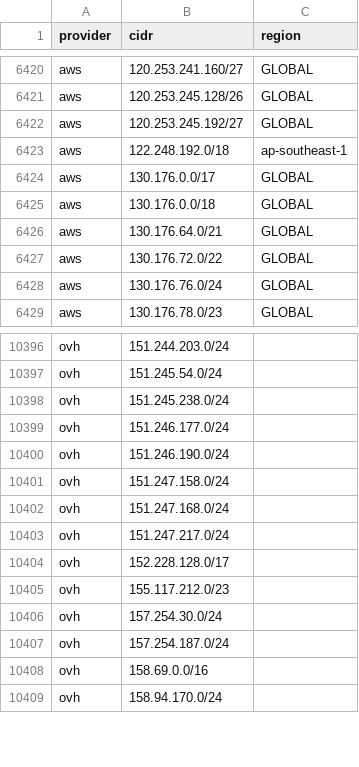
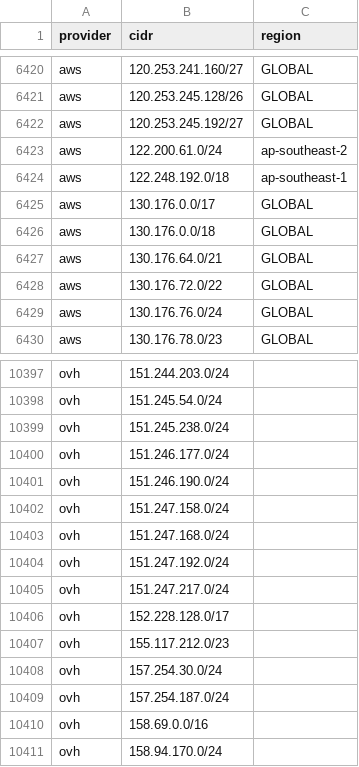
Before and after one commit to prettyleaf/cdn, a CSV file: all/all.csv, drawn as a sheet; only a part is shown, gaps mark what is left out.

```diff
--- a/all/all.csv
+++ b/all/all.csv
@@ -6422,2 +6422,3 @@ aws,120.253.245.128/26,GLOBAL
 aws,120.253.245.192/27,GLOBAL
+aws,122.200.61.0/24,ap-southeast-2
 aws,122.248.192.0/18,ap-southeast-1
@@ -10402,2 +10403,3 @@ ovh,151.247.158.0/24,
 ovh,151.247.168.0/24,
+ovh,151.247.192.0/24,
 ovh,151.247.217.0/24,
```
Also changed, not shown: 6 other files.
